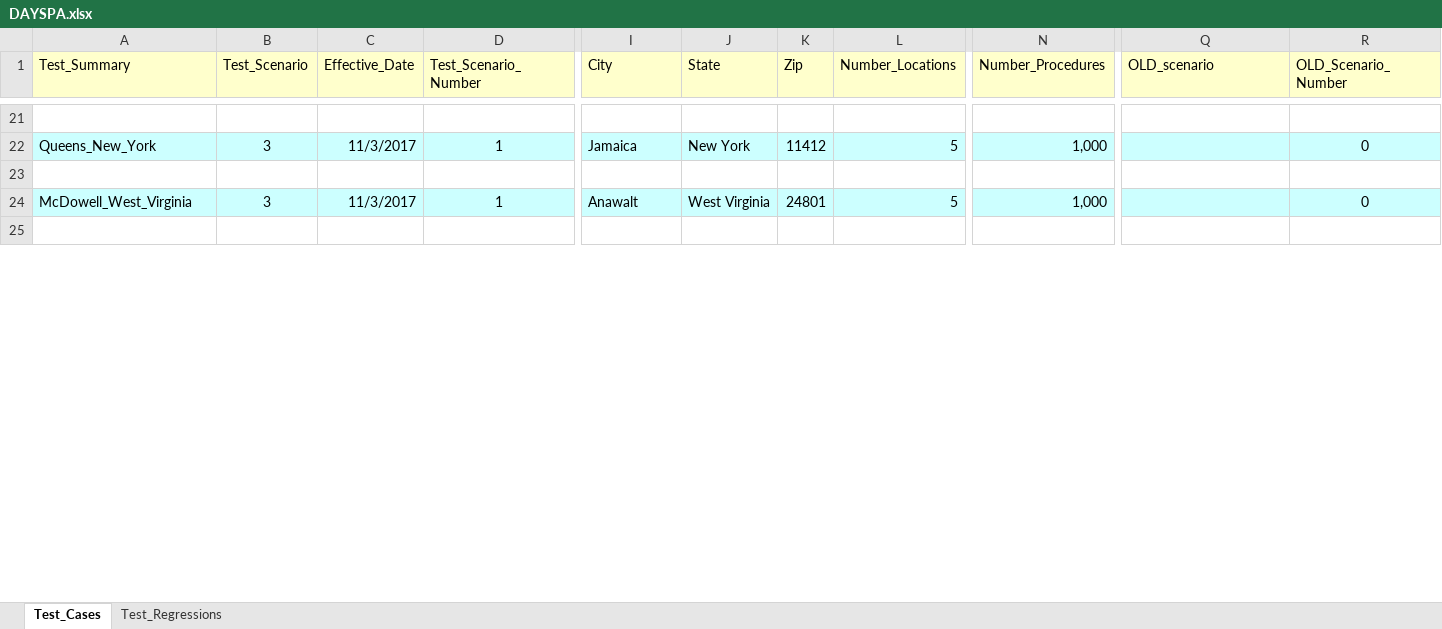
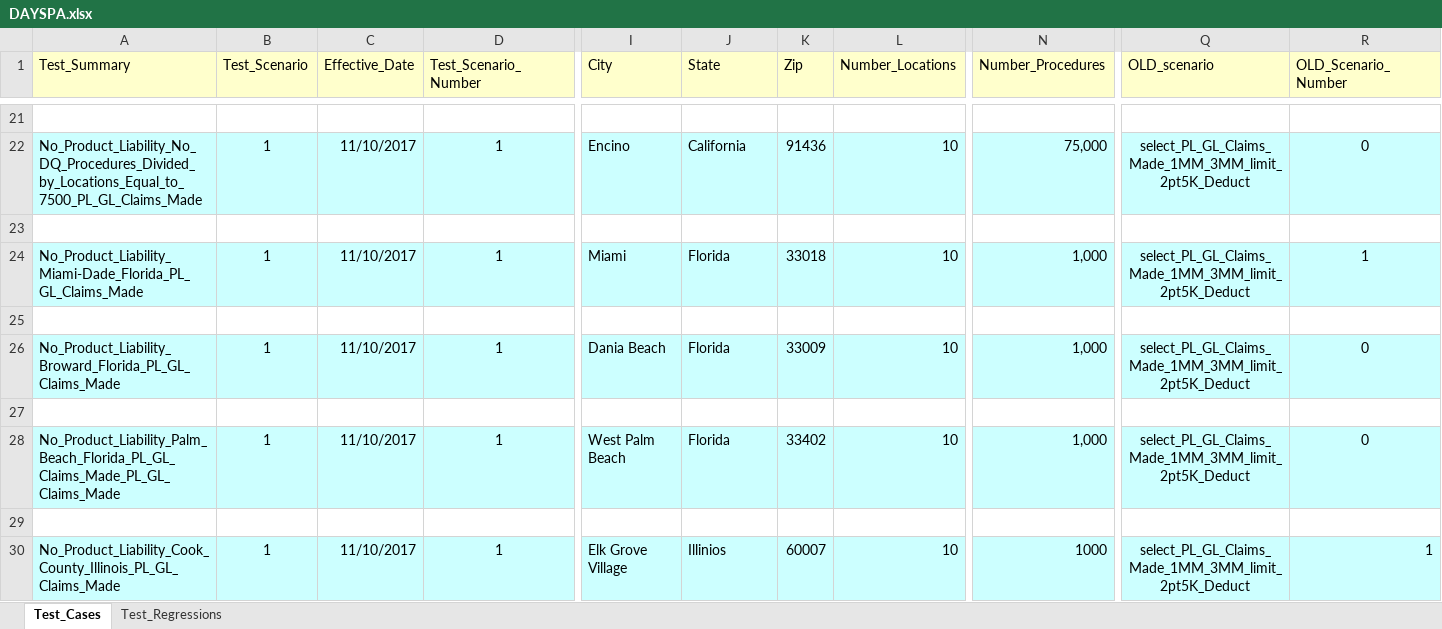
Before and after one commit to kenito2050/Python-Page-Object-Framework-Example, an Excel workbook: utilities/Excel_Sheets/Products/DAYSPA.xlsx, sheet Test_Cases, drawn as a sheet; only a part is shown, gaps mark what is left out; values as stored, in another font and other column widths than the file's, no borders; rows hold the shown columns only; the diff covers the shown part only; the diff names each change by its address in the sheet, - before the commit and + after, or states it on an @@ line.

```diff
--- a/utilities/Excel_Sheets/Products/DAYSPA.xlsx (sheet Test_Cases)
+++ b/utilities/Excel_Sheets/Products/DAYSPA.xlsx (sheet Test_Cases)
-A22 (Test_Summary): Queens_New_York
+A22 (Test_Summary): No_Product_Liability_No_DQ_Procedures_Divided_by_Locations_Equal_to_7500_PL_GL_Claims_Made
-B22 (Test_Scenario): 3
+B22 (Test_Scenario): 1
-C22 (Effective_Date): 11/3/2017
+C22 (Effective_Date): 11/10/2017
-I22 (City): Jamaica
+I22 (City): Encino
-J22 (State): New York
+J22 (State): California
-K22 (Zip): 11412
+K22 (Zip): 91436
-L22 (Number_Locations): 5
+L22 (Number_Locations): 10
-N22 (Number_Procedures): 1,000
+N22 (Number_Procedures): 75,000
-Q22 (OLD_scenario): (empty)
+Q22 (OLD_scenario): select_PL_GL_Claims_Made_1MM_3MM_limit_2pt5K_Deduct
-A24 (Test_Summary): McDowell_West_Virginia
+A24 (Test_Summary): No_Product_Liability_Miami-Dade_Florida_PL_GL_Claims_Made
-B24 (Test_Scenario): 3
+B24 (Test_Scenario): 1
-C24 (Effective_Date): 11/3/2017
+C24 (Effective_Date): 11/10/2017
-I24 (City): Anawalt
+I24 (City): Miami
-J24 (State): West Virginia
+J24 (State): Florida
-K24 (Zip): 24801
+K24 (Zip): 33018
-L24 (Number_Locations): 5
+L24 (Number_Locations): 10
-Q24 (OLD_scenario): (empty)
+Q24 (OLD_scenario): select_PL_GL_Claims_Made_1MM_3MM_limit_2pt5K_Deduct
-R24 (OLD_Scenario_Number): 0
+R24 (OLD_Scenario_Number): 1
+row 26: No_Product_Liability_Broward_Florida_PL_GL_Claims_Made | 1 | 11/10/2017 | 1 | Dania Beach | Florida | 33009 | 10 | 1,000 | select_PL_GL_Claims_Made_1MM_3MM_limit_2pt5K_Deduct | 0
+row 27: (empty)
+row 28: No_Product_Liability_Palm_Beach_Florida_PL_GL_Claims_Made_PL_GL_Claims_Made | 1 | 11/10/2017 | 1 | West Palm Beach | Florida | 33402 | 10 | 1,000 | select_PL_GL_Claims_Made_1MM_3MM_limit_2pt5K_Deduct | 0
+row 29: (empty)
+row 30: No_Product_Liability_Cook_County_Illinois_PL_GL_Claims_Made | 1 | 11/10/2017 | 1 | Elk Grove Village | Illinios | 60007 | 10 | 1000 | select_PL_GL_Claims_Made_1MM_3MM_limit_2pt5K_Deduct | 1
```
Also changed, not shown: 97 added rows, 4 removed rows and 51 edited cells elsewhere in this sheet, sheet Test_Regressions, utilities/Excel_Sheets/Products/LTC.xlsx, utilities/Excel_Sheets/Products/NGP_USPRO_AZIONE.xlsx, 8 other files.
